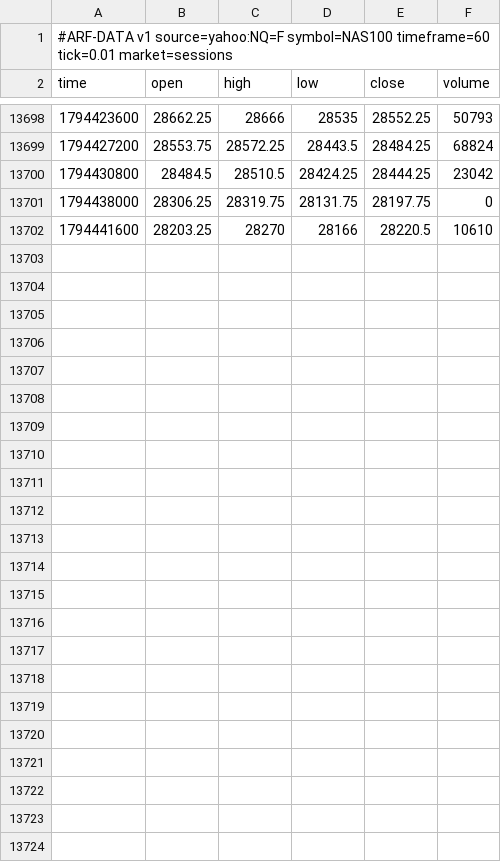
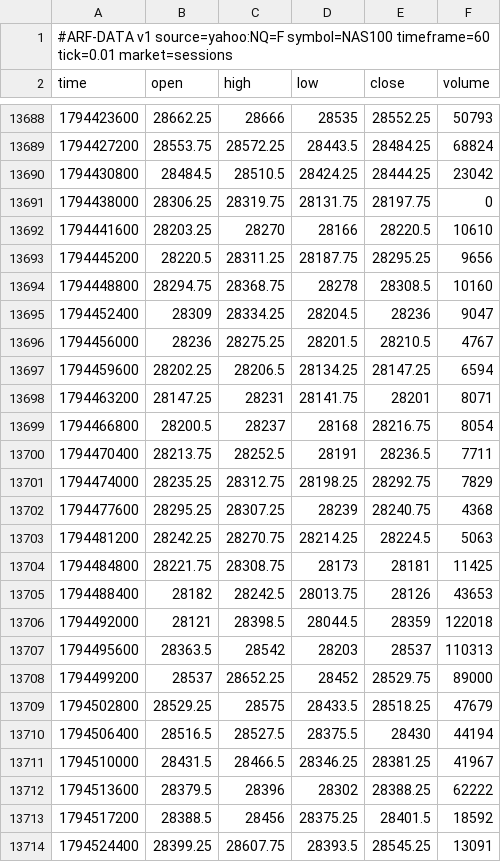
Before and after one commit to Dezmortual/Claude-, a CSV file: arf-os-studio/platform/data/NAS100_60.csv, drawn as a sheet; only a part is shown, gaps mark what is left out; the diff covers the shown part only; the diff names each change by its address in the sheet, - before the commit and + after, or states it on an @@ line.

```diff
--- a/arf-os-studio/platform/data/NAS100_60.csv
+++ b/arf-os-studio/platform/data/NAS100_60.csv
+row 13693: 1794445200 | 28220.5 | 28311.25 | 28187.75 | 28295.25 | 9656
+row 13694: 1794448800 | 28294.75 | 28368.75 | 28278 | 28308.5 | 10160
+row 13695: 1794452400 | 28309 | 28334.25 | 28204.5 | 28236 | 9047
+row 13696: 1794456000 | 28236 | 28275.25 | 28201.5 | 28210.5 | 4767
+row 13697: 1794459600 | 28202.25 | 28206.5 | 28134.25 | 28147.25 | 6594
+row 13698: 1794463200 | 28147.25 | 28231 | 28141.75 | 28201 | 8071
+row 13699: 1794466800 | 28200.5 | 28237 | 28168 | 28216.75 | 8054
+row 13700: 1794470400 | 28213.75 | 28252.5 | 28191 | 28236.5 | 7711
+row 13701: 1794474000 | 28235.25 | 28312.75 | 28198.25 | 28292.75 | 7829
+row 13702: 1794477600 | 28295.25 | 28307.25 | 28239 | 28240.75 | 4368
+row 13703: 1794481200 | 28242.25 | 28270.75 | 28214.25 | 28224.5 | 5063
+row 13704: 1794484800 | 28221.75 | 28308.75 | 28173 | 28181 | 11425
+row 13705: 1794488400 | 28182 | 28242.5 | 28013.75 | 28126 | 43653
+row 13706: 1794492000 | 28121 | 28398.5 | 28044.5 | 28359 | 122018
+row 13707: 1794495600 | 28363.5 | 28542 | 28203 | 28537 | 110313
+row 13708: 1794499200 | 28537 | 28652.25 | 28452 | 28529.75 | 89000
+row 13709: 1794502800 | 28529.25 | 28575 | 28433.5 | 28518.25 | 47679
+row 13710: 1794506400 | 28516.5 | 28527.5 | 28375.5 | 28430 | 44194
+row 13711: 1794510000 | 28431.5 | 28466.5 | 28346.25 | 28381.25 | 41967
+row 13712: 1794513600 | 28379.5 | 28396 | 28302 | 28388.25 | 62222
+row 13713: 1794517200 | 28388.5 | 28456 | 28375.25 | 28401.5 | 18592
+row 13714: 1794524400 | 28399.25 | 28607.75 | 28393.5 | 28545.25 | 13091
```
Also changed, not shown: 10 removed rows elsewhere in this file, arf-os-studio/platform/data/PAXGUSDT_60.csv, arf-os-studio/platform/data/SPX500_60.csv, 52 other files.
